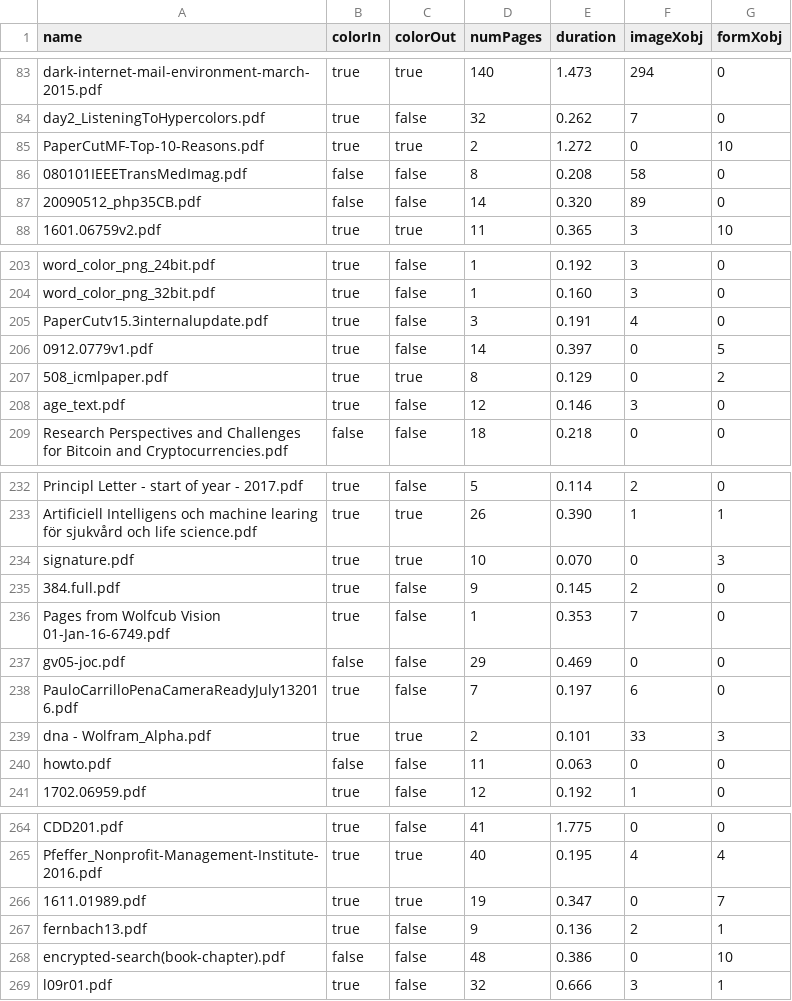
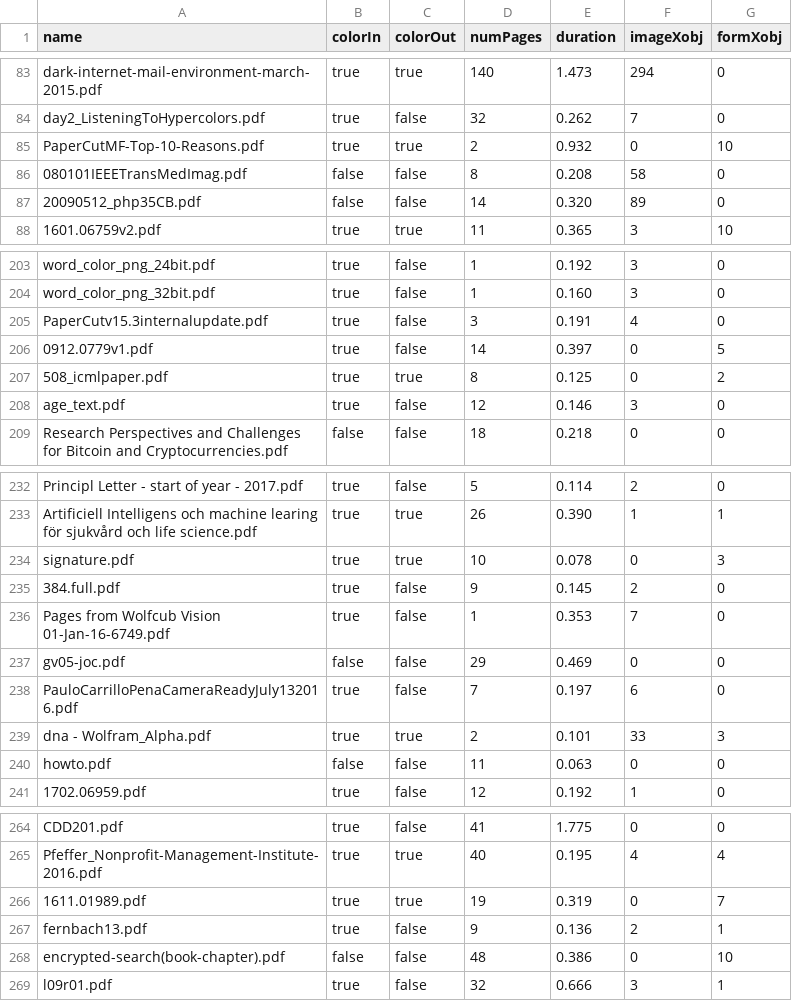
Before and after one commit to unidoc/unipdf-examples, a CSV file: pdf/transform/xform.test.results.csv, drawn as a sheet; only a part is shown, gaps mark what is left out; the diff covers the shown part only.

```diff
--- a/pdf/transform/xform.test.results.csv
+++ b/pdf/transform/xform.test.results.csv
@@ -84,3 +84,3 @@ dark-internet-mail-environment-march-2015.pdf,true,true,140,1.473,294,0
 day2_ListeningToHypercolors.pdf,true,false,32,0.262,7,0
-PaperCutMF-Top-10-Reasons.pdf,true,true,2,1.272,0,10
+PaperCutMF-Top-10-Reasons.pdf,true,true,2,0.932,0,10
 080101IEEETransMedImag.pdf,false,false,8,0.208,58,0
@@ -206,3 +206,3 @@ PaperCutv15.3internalupdate.pdf,true,false,3,0.191,4,0
 0912.0779v1.pdf,true,false,14,0.397,0,5
-508_icmlpaper.pdf,true,true,8,0.129,0,2
+508_icmlpaper.pdf,true,true,8,0.125,0,2
 age_text.pdf,true,false,12,0.146,3,0
@@ -233,3 +233,3 @@ Principl Letter - start of year - 2017.pdf,true,false,5,0.114,2,0
 Artificiell Intelligens och machine learing för sjukvård och life science.pdf,true,true,26,0.390,1,1
-signature.pdf,true,true,10,0.070,0,3
+signature.pdf,true,true,10,0.078,0,3
 384.full.pdf,true,false,9,0.145,2,0
@@ -265,3 +265,3 @@ CDD201.pdf,true,false,41,1.775,0,0
 Pfeffer_Nonprofit-Management-Institute-2016.pdf,true,true,40,0.195,4,4
-1611.01989.pdf,true,true,19,0.347,0,7
+1611.01989.pdf,true,true,19,0.319,0,7
 fernbach13.pdf,true,false,9,0.136,2,1
```
Also changed, not shown: 19 edited cells elsewhere in this file, 1 other file.
